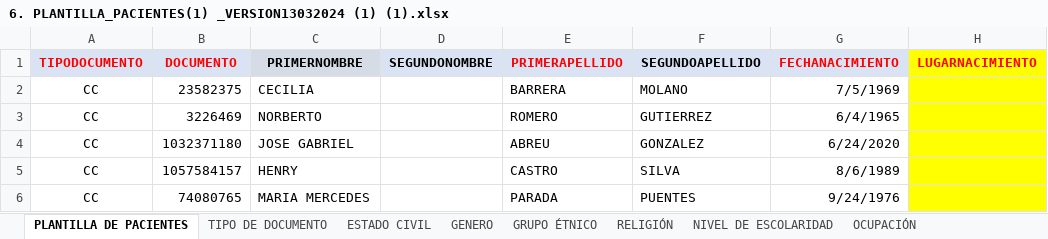
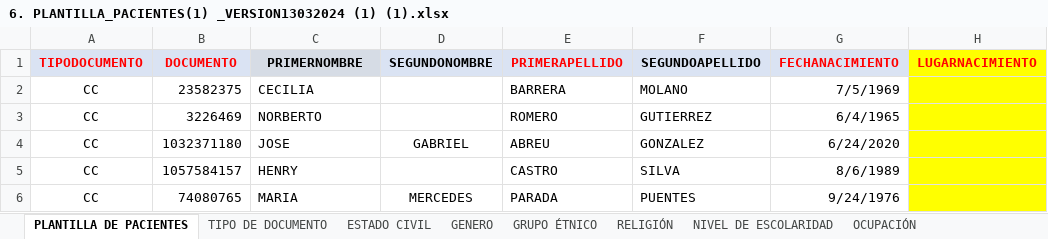
Before and after one commit to TICLINICOS/GestionGomedisys, an Excel workbook: utils/files/6. PLANTILLA_PACIENTES(1) _VERSION13032024 (1) (1).xlsx, sheet PLANTILLA DE PACIENTES, drawn as a sheet; only a part is shown; values as stored, in another font and other column widths than the file's, no borders; the diff names each change by its address in the sheet, - before the commit and + after, or states it on an @@ line.

Commit message:
Cambios Exccel

```diff
--- a/utils/files/6. PLANTILLA_PACIENTES(1) _VERSION13032024 (1) (1).xlsx (sheet PLANTILLA DE PACIENTES)
+++ b/utils/files/6. PLANTILLA_PACIENTES(1) _VERSION13032024 (1) (1).xlsx (sheet PLANTILLA DE PACIENTES)
-C4 (PRIMERNOMBRE): JOSE GABRIEL
+C4 (PRIMERNOMBRE): JOSE
-D4 (SEGUNDONOMBRE): (empty)
+D4 (SEGUNDONOMBRE): GABRIEL
-C6 (PRIMERNOMBRE): MARIA MERCEDES
+C6 (PRIMERNOMBRE): MARIA
-D6 (SEGUNDONOMBRE): (empty)
+D6 (SEGUNDONOMBRE): MERCEDES
```
